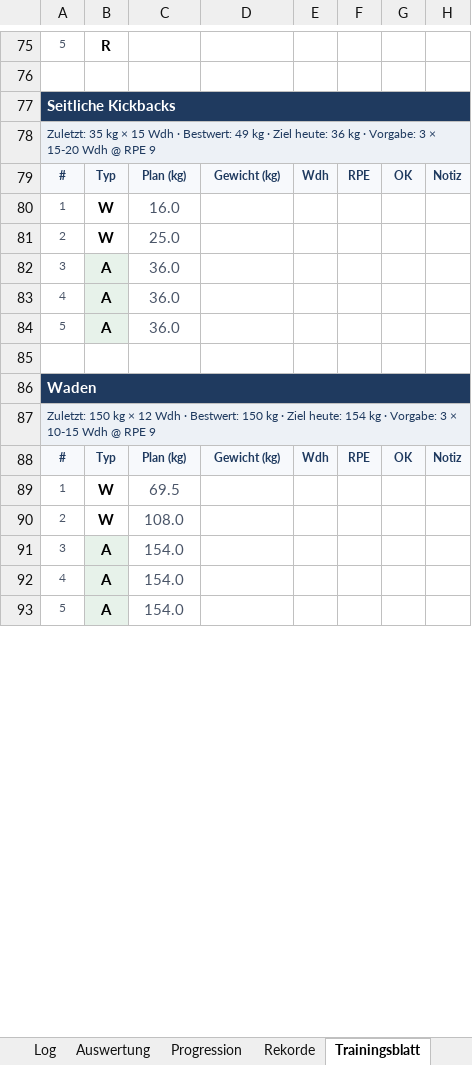
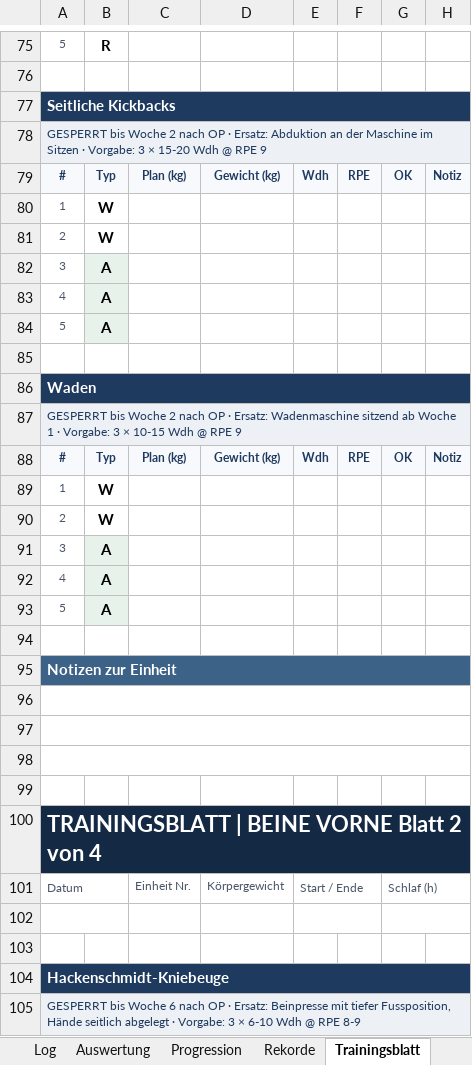
Before and after one commit to Ghostburaq/Burak, an Excel workbook: gym/GymLogbuch_Beine.xlsx, sheet Trainingsblatt, drawn as a sheet; only a part is shown, gaps mark what is left out; values as stored, in another font and other column widths than the file's, no borders; conditional formats not drawn; the diff covers the shown part only; the diff names each change by its address in the sheet, - before the commit and + after, or states it on an @@ line.

```diff
--- a/gym/GymLogbuch_Beine.xlsx (sheet Trainingsblatt)
+++ b/gym/GymLogbuch_Beine.xlsx (sheet Trainingsblatt)
-A78: Zuletzt: 35 kg × 15 Wdh · Bestwert: 49 kg · Ziel heute: 36 kg · Vorgabe:…
+A78: GESPERRT bis Woche 2 nach OP · Ersatz: Abduktion an der Maschine im Sitzen · Vorgabe:…
-C80: 16.0
+C80: (empty)
-C81: 25.0
+C81: (empty)
-C82:C84: 36.0
+C82:C84: (empty)
-A87: Zuletzt: 150 kg × 12 Wdh · Bestwert: 150 kg · Ziel heute: 154 kg · Vorgabe:…
+A87: GESPERRT bis Woche 2 nach OP · Ersatz: Wadenmaschine sitzend ab Woche 1 · Vorgabe:…
-C89: 69.5
+C89: (empty)
-C90: 108.0
+C90: (empty)
-C91:C93: 154.0
+C91:C93: (empty)
+row 94: (empty)
+row 95: Notizen zur Einheit
+row 96: (empty)
+row 97: (empty)
+row 98: (empty)
+row 99: (empty)
+row 100: TRAININGSBLATT | BEINE VORNE Blatt 2 von 4
+row 101: Datum |  | Einheit Nr. | Körpergewicht | Start / Ende |  | Schlaf (h)
+row 102: (empty)
+row 103: (empty)
+row 104: Hackenschmidt-Kniebeuge
+row 105: GESPERRT bis Woche 6 nach OP · Ersatz: Beinpresse mit tiefer Fussposition, Hände seitlich abgelegt · Vorgabe: 3 × 6-10 Wdh @ RPE 8-9
```
Also changed, not shown: 285 added rows, 4 moved rows and 12 edited cells elsewhere in this sheet, sheet Einheiten, sheet Übungen, sheet Auswertung, sheet Dashboard, sheet Start, other sheet tabs, formulas that keep their value, charts or pictures, 4 other files.
